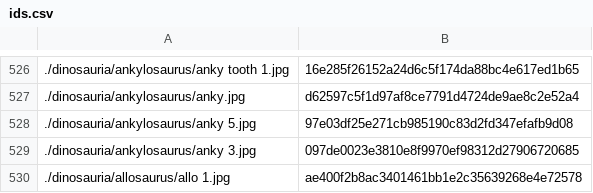
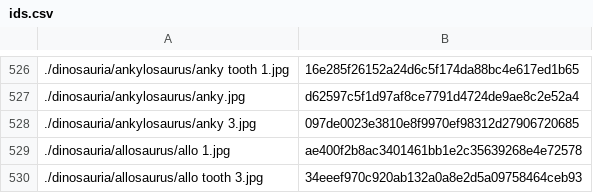
Before and after one commit to tctree333/Fossil-Bot-Images, a CSV file: ids.csv, drawn as a sheet; only a part is shown, gaps mark what is left out; the shorter side is filled out with more unchanged rows; the diff names each change by its address in the sheet, - before the commit and + after, or states it on an @@ line.

```diff
--- a/ids.csv
+++ b/ids.csv
-row 528: ./dinosauria/ankylosaurus/anky 5.jpg | 97e03df25e271cb985190c83d2fd347efafb9d08
```
